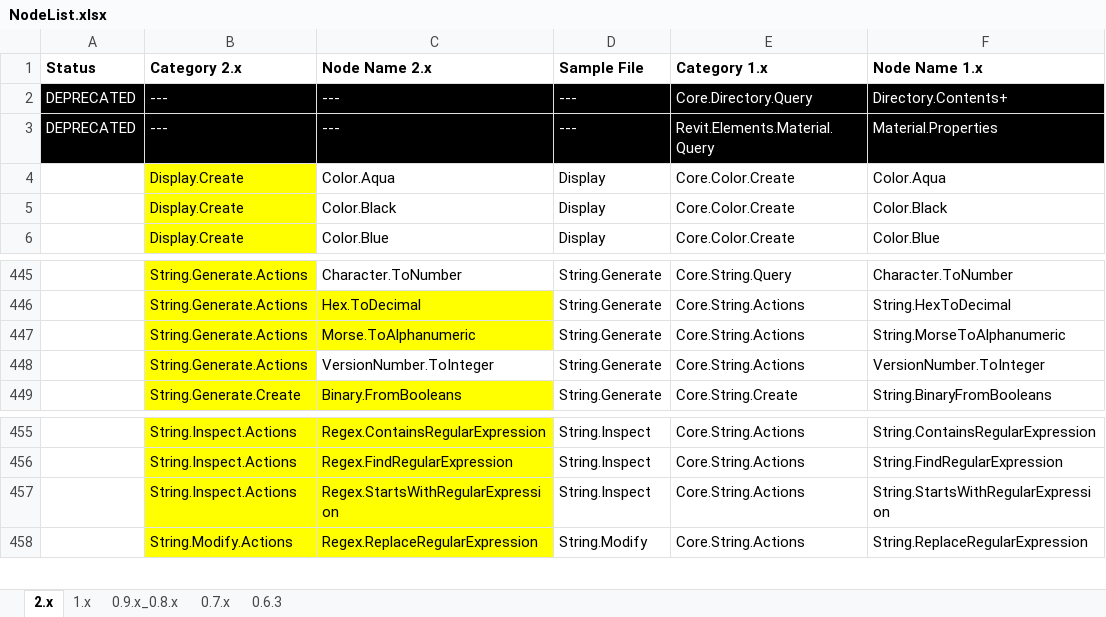
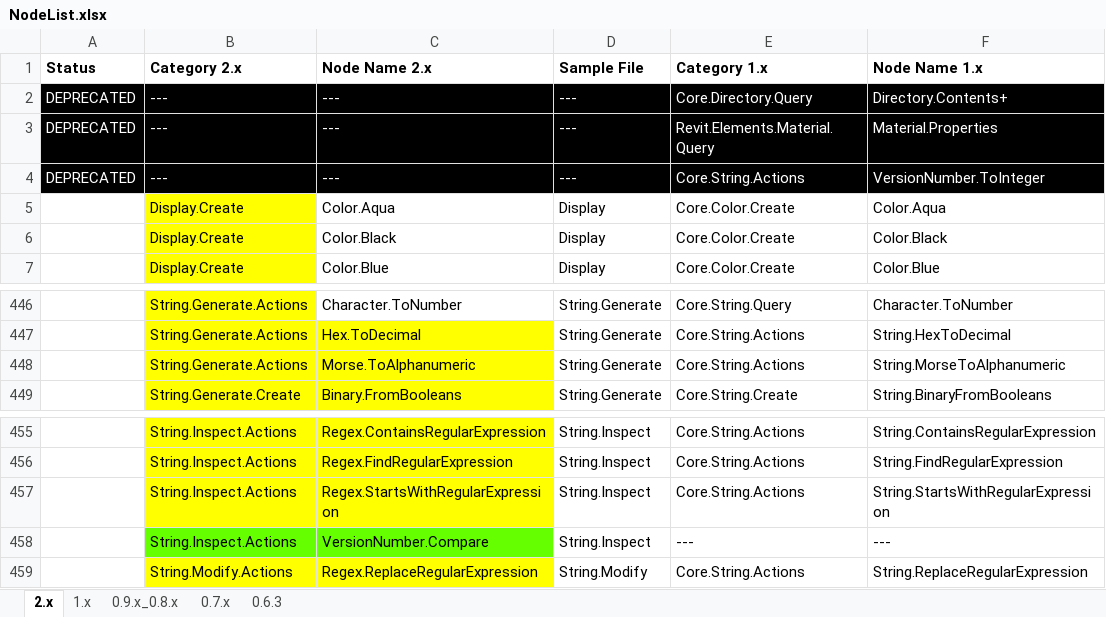
Before and after one commit to andydandy74/ClockworkForDynamo, an Excel workbook: NodeList.xlsx, sheet 2.x, drawn as a sheet; only a part is shown, gaps mark what is left out; values as stored, in another font and other column widths than the file's, no borders; charts and pictures not drawn; removed rows and columns are numbered as before the commit, all else as after; the diff names each change by its address in the sheet, - before the commit and + after, or states it on an @@ line.

```diff
--- a/NodeList.xlsx (sheet 2.x)
+++ b/NodeList.xlsx (sheet 2.x)
+row 4: DEPRECATED | --- | --- | --- | Core.String.Actions | VersionNumber.ToInteger
-row 448:  | String.Generate.Actions | VersionNumber.ToInteger | String.Generate | Core.String.Actions | VersionNumber.ToInteger
+row 458:  | String.Inspect.Actions | VersionNumber.Compare | String.Inspect | --- | ---
```
Also changed, not shown: 4 other files.
